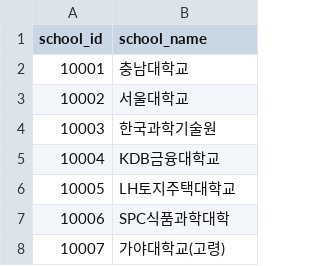
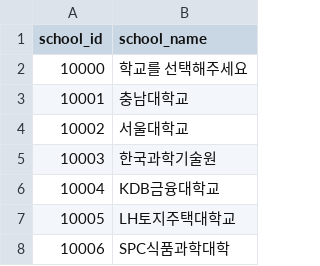
Before and after one commit to ygnoh/univtt, a CSV file: db/seed_data/school_upload.csv, drawn as a sheet; only a part is shown; the shorter side is filled out with more unchanged rows; the diff names each change by its address in the sheet, - before the commit and + after, or states it on an @@ line.

Commit message:
Add default value to school_upload.csv for filter

```diff
--- a/db/seed_data/school_upload.csv
+++ b/db/seed_data/school_upload.csv
+row 2: 10000 | 학교를 선택해주세요
```
